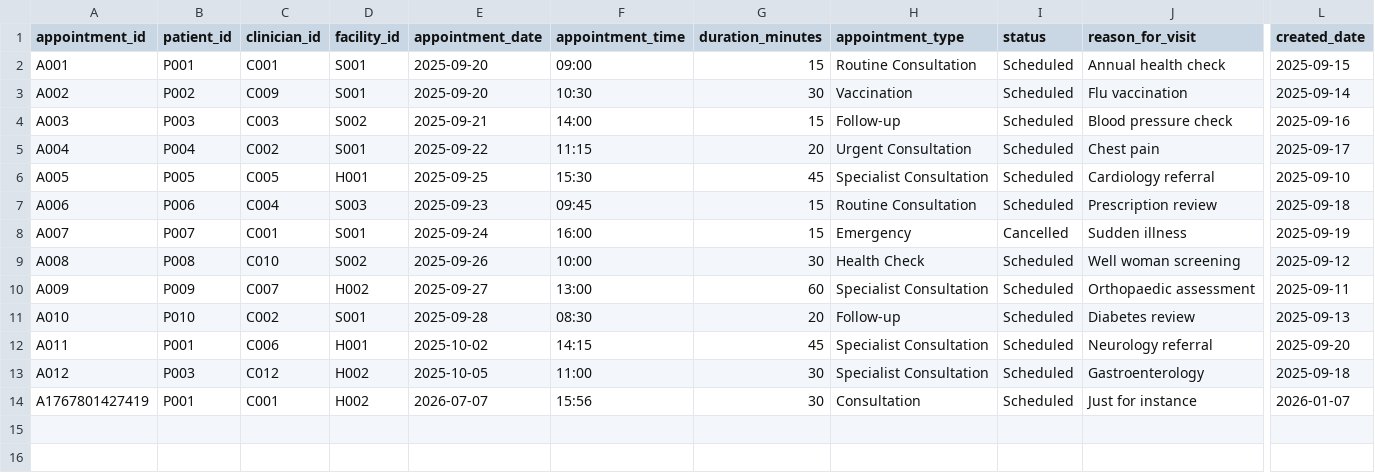
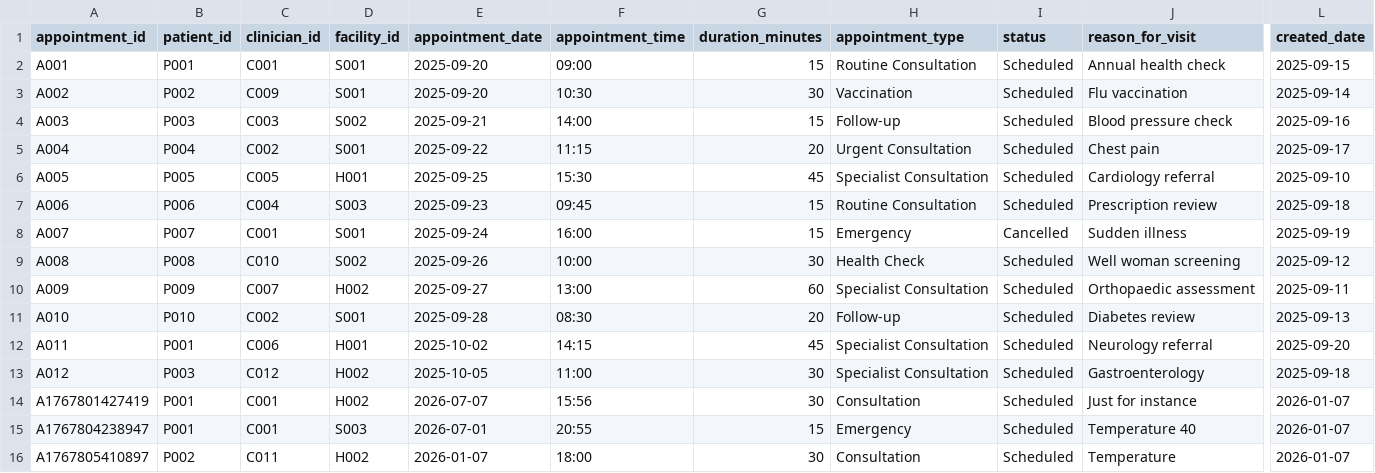
Before and after one commit to Xusk947/uni-hms, a CSV file: appointments.csv, drawn as a sheet; only a part is shown, gaps mark what is left out; rows hold the shown columns only; the diff names each change by its address in the sheet, - before the commit and + after, or states it on an @@ line.

Commit message:
Added Exit & Fulll name displa in Sidebar / Tests of Add new Data to .csv data / Test for export emails / Updated .gitignore

```diff
--- a/appointments.csv
+++ b/appointments.csv
+row 15: A1767804238947 | P001 | C001 | S003 | 2026-07-01 | 20:55 | 15 | Emergency | Scheduled | Temperature 40 | 2026-01-07
+row 16: A1767805410897 | P002 | C011 | H002 | 2026-01-07 | 18:00 | 30 | Consultation | Scheduled | Temperature | 2026-01-07
```
Also changed, not shown: clinicians.csv, facilities.csv, 13 other files.
